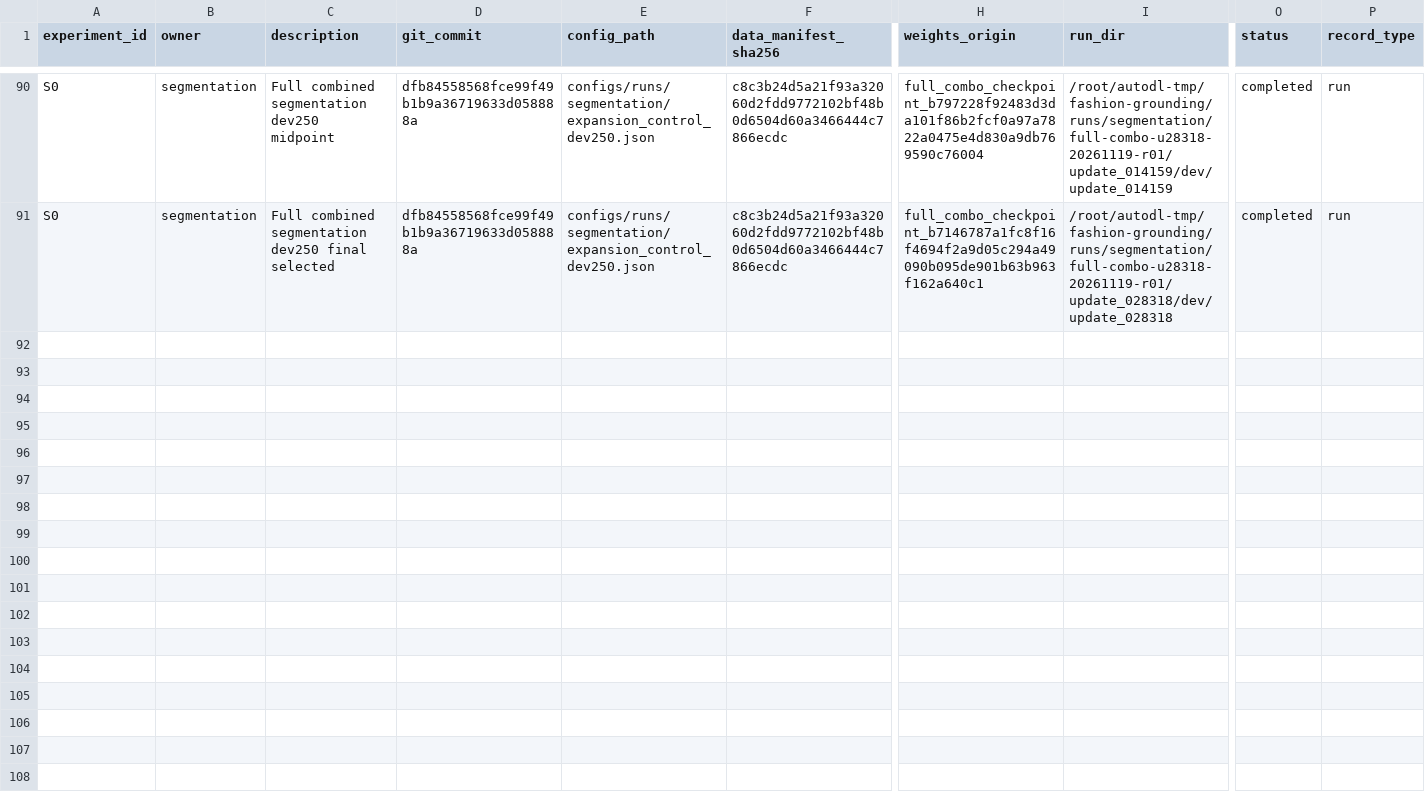
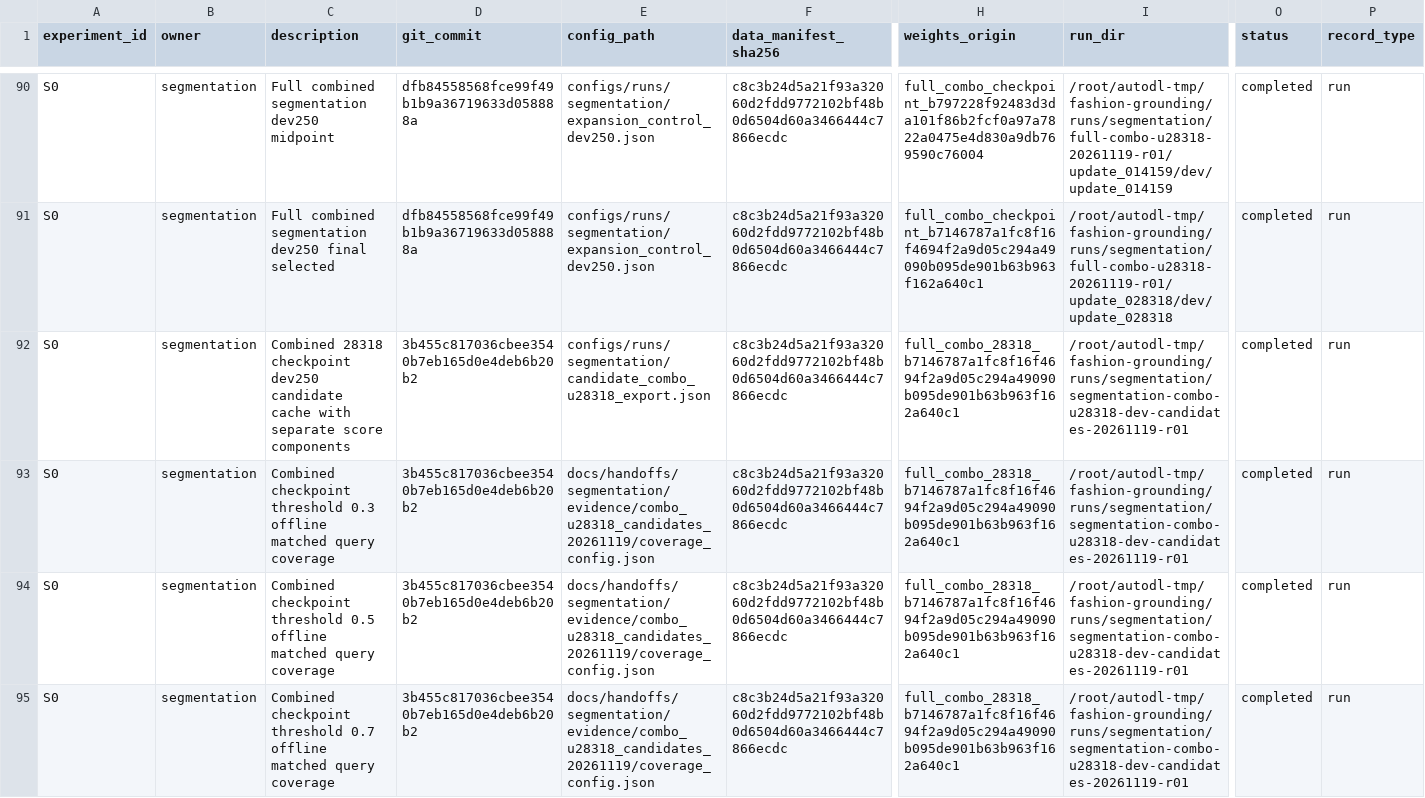
Before and after one commit to rickyliuchunyu/comp4471-fashion-grounding, a CSV file: experiments/registry.csv, drawn as a sheet; only a part is shown, gaps mark what is left out; rows hold the shown columns only; the diff names each change by its address in the sheet, - before the commit and + after, or states it on an @@ line.

Commit message:
Publish combined checkpoint dev250 candidates and switch both GUI modes

```diff
--- a/experiments/registry.csv
+++ b/experiments/registry.csv
+row 92: S0 | segmentation | Combined 28318 checkpoint dev250 candidate cache with separate score components | 3b455c817036cbee3540b7eb165d0e4deb6b20b2 | configs/runs/segmentation/candidate_combo_u28318_export.json | c8c3b24d5a21f93a32060d2fdd9772102bf48b0d6504d60a3466444c7866ecdc | full_combo_28318_b7146787a1fc8f16f4694f2a9d05c294a49090b095de901b63b963f162a640c1 | /root/autodl-tmp/fashion-grounding/runs/segmentation/segmentation-combo-u28318-dev-candidates-20261119-r01 | completed | run
+row 93: S0 | segmentation | Combined checkpoint threshold 0.3 offline matched query coverage | 3b455c817036cbee3540b7eb165d0e4deb6b20b2 | docs/handoffs/segmentation/evidence/combo_u28318_candidates_20261119/coverage_config.json | c8c3b24d5a21f93a32060d2fdd9772102bf48b0d6504d60a3466444c7866ecdc | full_combo_28318_b7146787a1fc8f16f4694f2a9d05c294a49090b095de901b63b963f162a640c1 | /root/autodl-tmp/fashion-grounding/runs/segmentation/segmentation-combo-u28318-dev-candidates-20261119-r01 | completed | run
+row 94: S0 | segmentation | Combined checkpoint threshold 0.5 offline matched query coverage | 3b455c817036cbee3540b7eb165d0e4deb6b20b2 | docs/handoffs/segmentation/evidence/combo_u28318_candidates_20261119/coverage_config.json | c8c3b24d5a21f93a32060d2fdd9772102bf48b0d6504d60a3466444c7866ecdc | full_combo_28318_b7146787a1fc8f16f4694f2a9d05c294a49090b095de901b63b963f162a640c1 | /root/autodl-tmp/fashion-grounding/runs/segmentation/segmentation-combo-u28318-dev-candidates-20261119-r01 | completed | run
+row 95: S0 | segmentation | Combined checkpoint threshold 0.7 offline matched query coverage | 3b455c817036cbee3540b7eb165d0e4deb6b20b2 | docs/handoffs/segmentation/evidence/combo_u28318_candidates_20261119/coverage_config.json | c8c3b24d5a21f93a32060d2fdd9772102bf48b0d6504d60a3466444c7866ecdc | full_combo_28318_b7146787a1fc8f16f4694f2a9d05c294a49090b095de901b63b963f162a640c1 | /root/autodl-tmp/fashion-grounding/runs/segmentation/segmentation-combo-u28318-dev-candidates-20261119-r01 | completed | run
```
Also changed, not shown: 18 other files.
